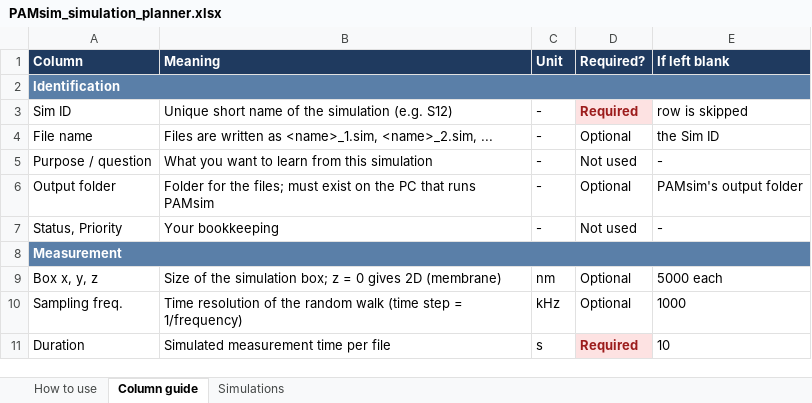
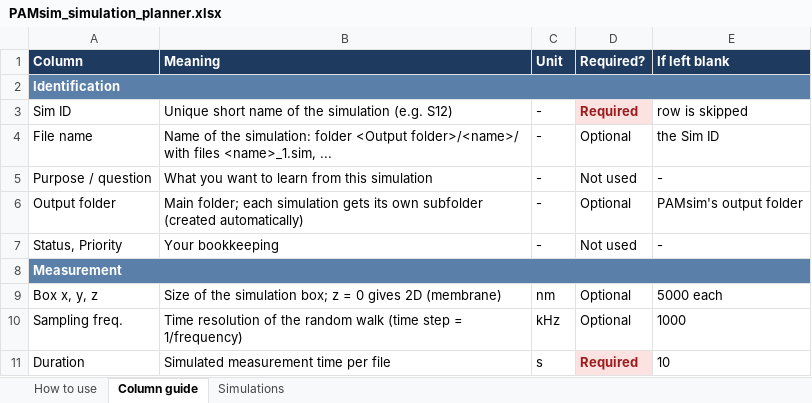
Before and after one commit to fabiomorella-dot/PAM, an Excel workbook: planning/PAMsim_simulation_planner.xlsx, sheet Column guide, drawn as a sheet; only a part is shown; values as stored, in another font and other column widths than the file's, no borders; the diff names each change by its address in the sheet, - before the commit and + after, or states it on an @@ line.

```diff
--- a/planning/PAMsim_simulation_planner.xlsx (sheet Column guide)
+++ b/planning/PAMsim_simulation_planner.xlsx (sheet Column guide)
-B4 (Meaning): Files are written as <name>_1.sim, <name>_2.sim, ...
+B4 (Meaning): Name of the simulation: folder <Output folder>/<name>/ with files <name>_1.sim, ...
-B6 (Meaning): Folder for the files; must exist on the PC that runs PAMsim
+B6 (Meaning): Main folder; each simulation gets its own subfolder (created automatically)
```
Also changed, not shown: 5 other files.
